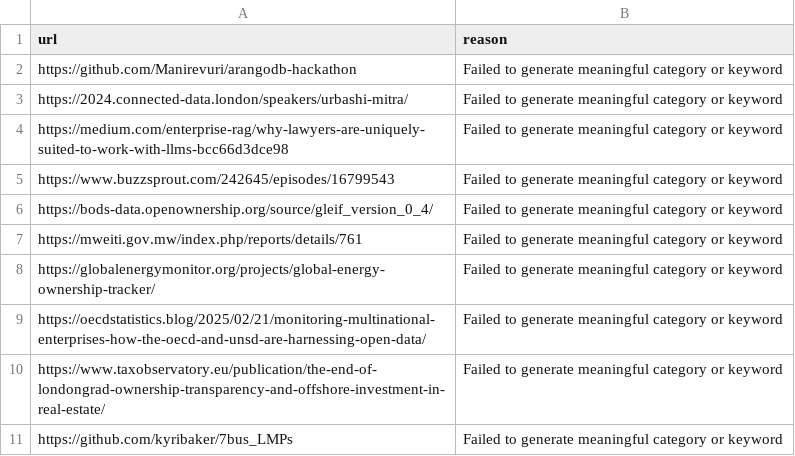
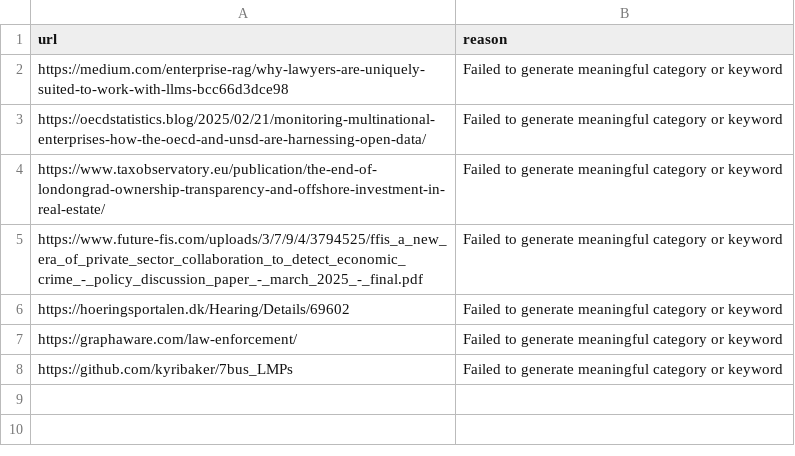
Before and after one commit to ch4444rlie/WebpagesGraphDatabase, a CSV file: notebook/failed_processing.csv, drawn as a sheet.

Commit message:
version 2 changes

```diff
--- a/notebook/failed_processing.csv
+++ b/notebook/failed_processing.csv
@@ -1,11 +1,8 @@
 url,reason
-https://github.com/Manirevuri/arangodb-hackathon,Failed to generate meaningful category or keyword
-https://2024.connected-data.london/speakers/urbashi-mitra/,Failed to generate meaningful category or keyword
 https://medium.com/enterprise-rag/why-lawyers-are-uniquely-suited-to-work-with-llms-bcc66d3dce98,Failed to generate meaningful category or keyword
-https://www.buzzsprout.com/242645/episodes/16799543,Failed to generate meaningful category or keyword
-https://bods-data.openownership.org/source/gleif_version_0_4/,Failed to generate meaningful category or keyword
-https://mweiti.gov.mw/index.php/reports/details/761,Failed to generate meaningful category or keyword
-https://globalenergymonitor.org/projects/global-energy-ownership-tracker/,Failed to generate meaningful category or keyword
 https://oecdstatistics.blog/2025/02/21/monitoring-multinational-enterprises-how-the-oecd-and-unsd-are-harnessing-open-data/,Failed to generate meaningful category or keyword
 https://www.taxobservatory.eu/publication/the-end-of-londongrad-ownership-transparency-and-offshore-investment-in-real-estate/,Failed to generate meaningful category or keyword
+https://www.future-fis.com/uploads/3/7/9/4/3794525/ffis_a_new_era_of_private_sector_collaboration_to_detect_economic_crime_-_policy_discussion_paper_-_march_2025_-_final.pdf,Failed to generate meaningful category or keyword
+https://hoeringsportalen.dk/Hearing/Details/69602,Failed to generate meaningful category or keyword
+https://graphaware.com/law-enforcement/,Failed to generate meaningful category or keyword
 https://github.com/kyribaker/7bus_LMPs,Failed to generate meaningful category or keyword
```
Also changed, not shown: notebook/links_please_review.csv, notebook/uncategorized_links.csv, 24 other files.
